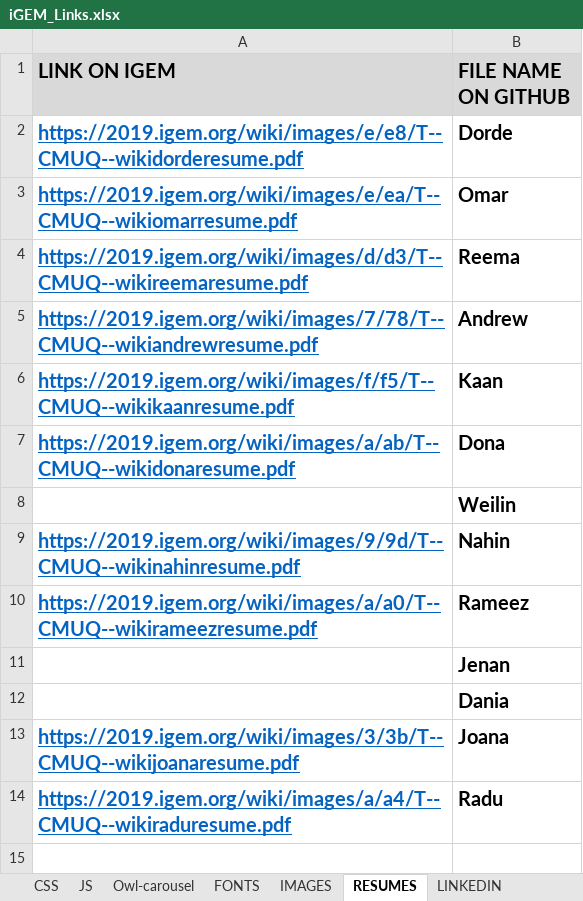
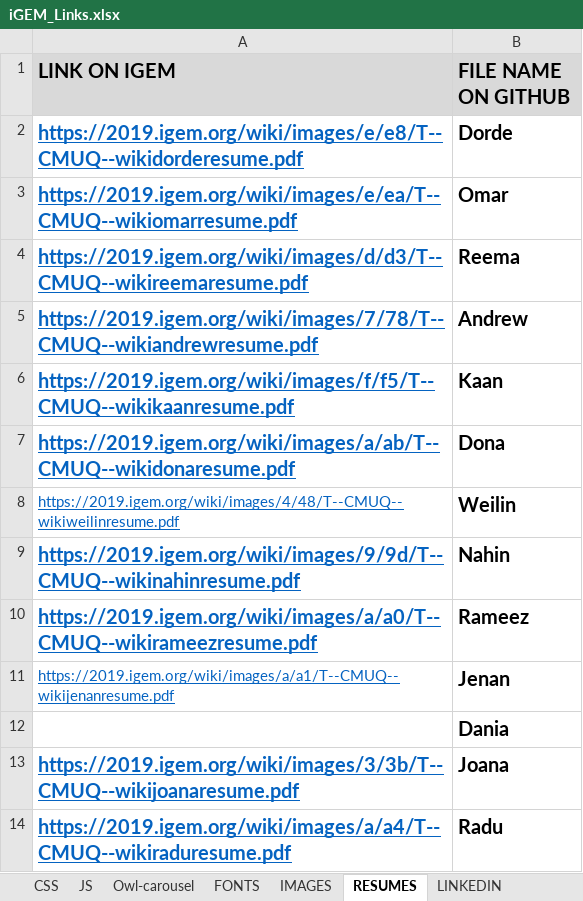
Before and after one commit to igem-team-cmuq-2019/wiki, an Excel workbook: iGEM_Links.xlsx, sheet RESUMES, drawn as a sheet; values as stored, in another font and other column widths than the file's, no borders; the diff names each change by its address in the sheet, - before the commit and + after, or states it on an @@ line.

Commit message:
Updated resumes

```diff
--- a/iGEM_Links.xlsx (sheet RESUMES)
+++ b/iGEM_Links.xlsx (sheet RESUMES)
-A8 (LINK ON IGEM): (empty)
+A8 (LINK ON IGEM): https://2019.igem.org/wiki/images/4/48/T--CMUQ--wikiweilinresume.pdf
-A11 (LINK ON IGEM): (empty)
+A11 (LINK ON IGEM): https://2019.igem.org/wiki/images/a/a1/T--CMUQ--wikijenanresume.pdf
```
